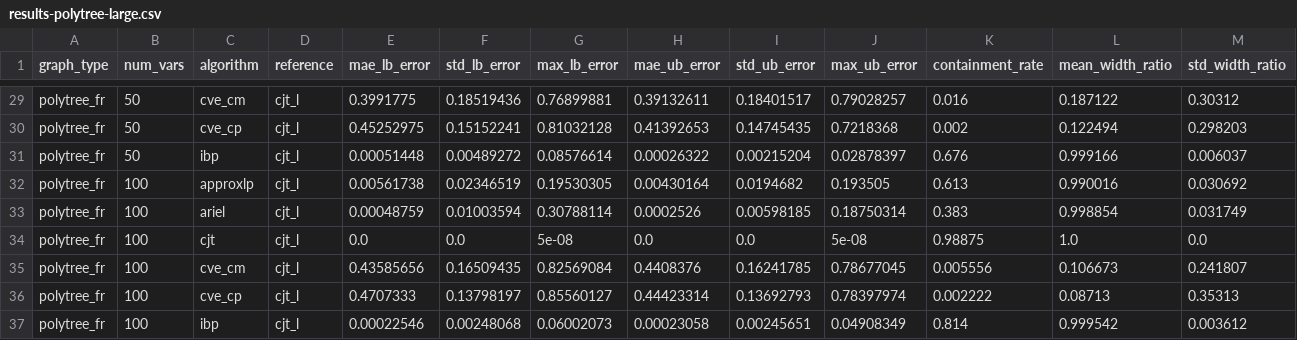
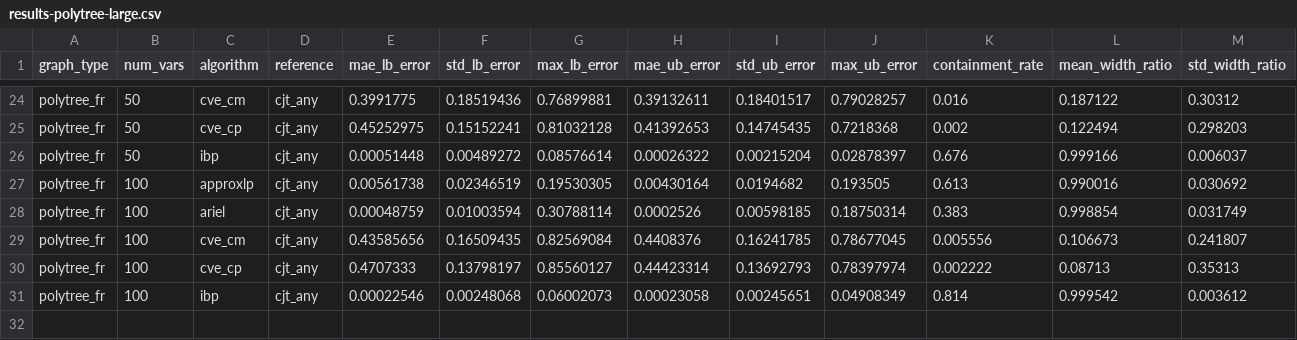
Before and after one commit to IBM/LCN, a CSV file: outputs/results-polytree-large.csv, drawn as a sheet; only a part is shown, gaps mark what is left out; removed rows and columns are numbered as before the commit, all else as after; rows hold the shown columns only; the diff covers the shown part only; the diff names each change by its address in the sheet, - before the commit and + after, or states it on an @@ line.

```diff
--- a/outputs/results-polytree-large.csv
+++ b/outputs/results-polytree-large.csv
-D24:D28 (reference): cjt_l
+D24:D28 (reference): cjt_any
-row 34: polytree_fr | 100 | cjt | cjt_l | 0.0 | 0.0 | 5e-08 | 0.0 | 0.0 | 5e-08 | 0.98875 | 1.0 | 0.0
-D29:D31 (reference): cjt_l
+D29:D31 (reference): cjt_any
```
Also changed, not shown: 5 removed rows and 22 edited cells elsewhere in this file, outputs/results-dag-large.csv, outputs/results-junkyu.csv, 45 other files.
